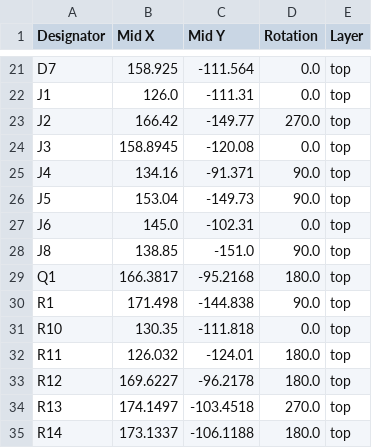
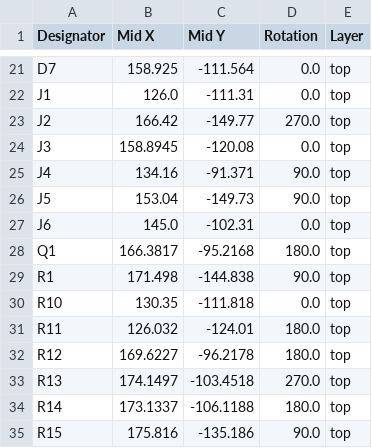
Before and after one commit to shmoergh/moduleur, a CSV file: modules/03-sidechain-mixer/electronics/core/production/positions.csv, drawn as a sheet; only a part is shown, gaps mark what is left out; the shorter side is filled out with more unchanged rows; the diff names each change by its address in the sheet, - before the commit and + after, or states it on an @@ line.

Commit message:
KiCAD version update - Mixer + compressor

```diff
--- a/modules/03-sidechain-mixer/electronics/core/production/positions.csv
+++ b/modules/03-sidechain-mixer/electronics/core/production/positions.csv
-row 28: J8 | 138.85 | -151.0 | 90.0 | top
```
Also changed, not shown: modules/03-sidechain-mixer/electronics/ui/production/bom.csv, 17 other files.
